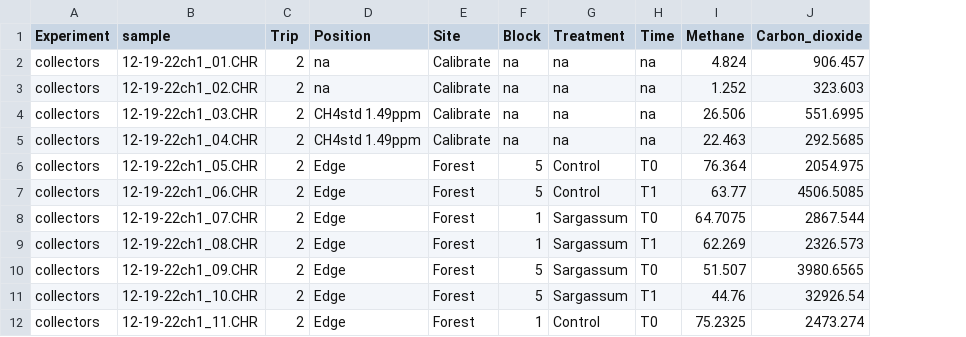
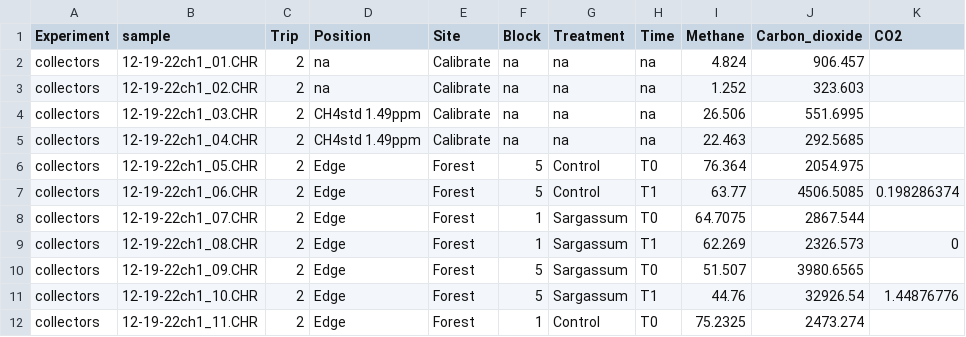
Before and after one commit to ricdesantiago/Sargasso_Subsidy, a CSV file: gas_readings.csv, drawn as a sheet; only a part is shown; the diff names each change by its address in the sheet, - before the commit and + after, or states it on an @@ line.

```diff
--- a/gas_readings.csv
+++ b/gas_readings.csv
+column K (CO2), rows 7-11: 0.198286374 |  | 0 |  | 1.44876776
```
Also changed, not shown: Pitfalls.csv, Pitfalls1.csv, 15 other files.
